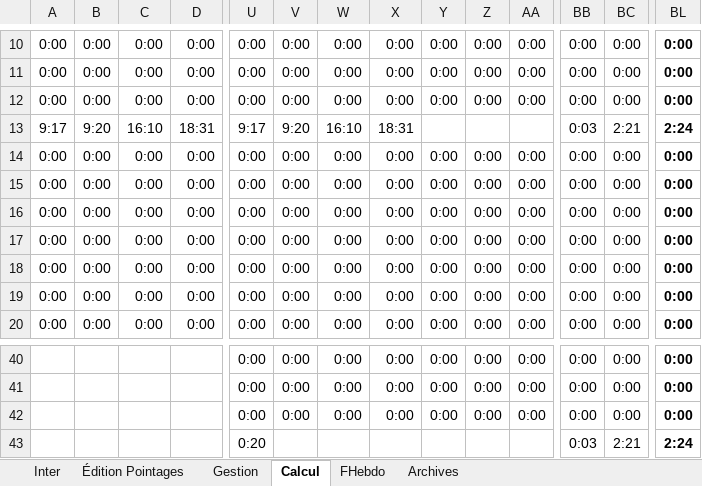
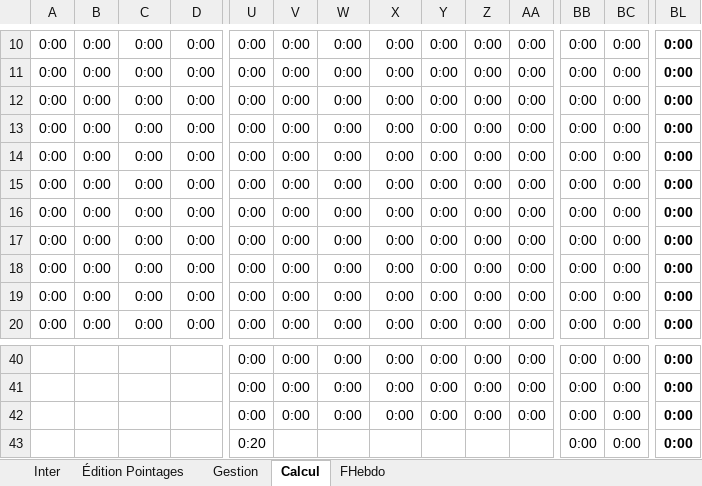
Before and after one commit to avigeilpro/PointagesXL, an Excel workbook: Amb/Pointages_d.xlsm, sheet Calcul, drawn as a sheet; only a part is shown, gaps mark what is left out; values as stored, in another font and other column widths than the file's, no borders; the diff covers the shown part only; the diff names each change by its address in the sheet, - before the commit and + after, or states it on an @@ line.

```diff
--- a/Amb/Pointages_d.xlsm (sheet Calcul)
+++ b/Amb/Pointages_d.xlsm (sheet Calcul)
@@ sheet tab hidden: Archives @@
-A13: 9:17
+A13: 0:00
-B13: 9:20
+B13: 0:00
-C13: 16:10
+C13: 0:00
-D13: 18:31
+D13: 0:00
-U13: 9:17
+U13: 0:00
-V13: 9:20
+V13: 0:00
-W13: 16:10
+W13: 0:00
-X13: 18:31
+X13: 0:00
-Y13: (empty)
+Y13: 0:00
-Z13: (empty)
+Z13: 0:00
-AA13: (empty)
+AA13: 0:00
-BB13: 0:03
+BB13: 0:00
-BC13: 2:21
+BC13: 0:00
-BL13: 2:24
+BL13: 0:00
-BB43: 0:03
+BB43: 0:00
-BC43: 2:21
+BC43: 0:00
-BL43: 2:24
+BL43: 0:00
```
Also changed, not shown: 18 edited cells elsewhere in this sheet, sheet Inter, sheet Gestion, hidden cells, charts or pictures.
